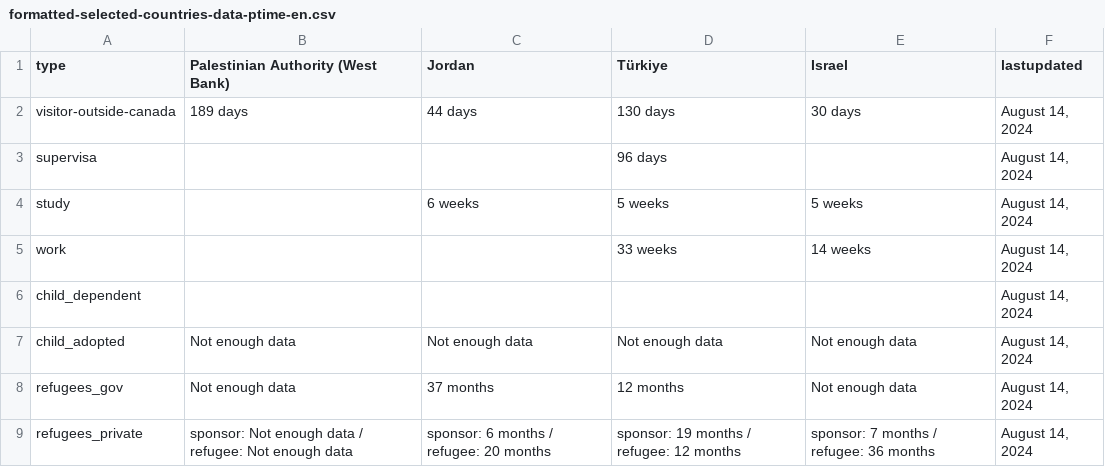
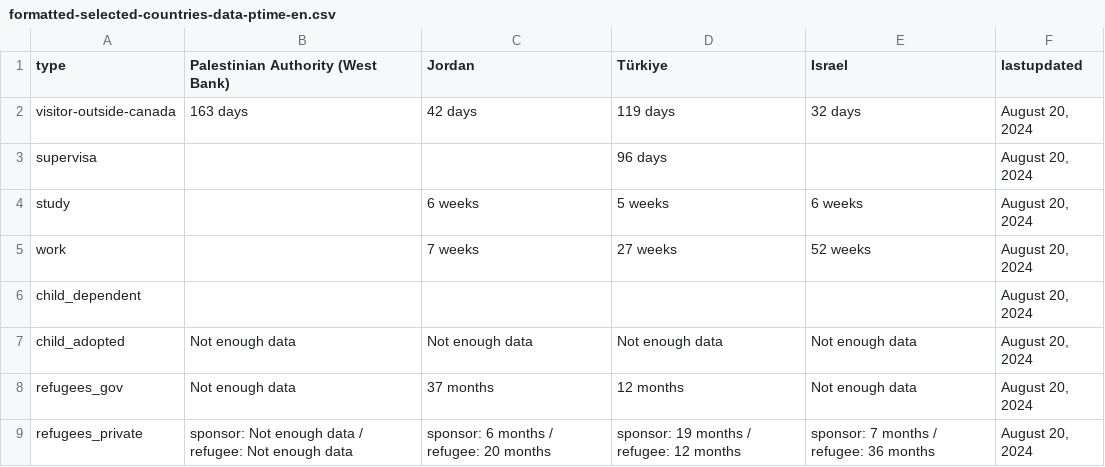
Before and after one commit to suhaibmujahid/cic-processing-times, a CSV file: formatted-selected-countries-data-ptime-en.csv, drawn as a sheet.

Commit message:
Flat: latest data (2024-08-22T00:24:51.610Z) {   "date": "2024-08-22T00:24:51.610Z",   "files": [     {       "name": "data-ptime-en.csv",       "deltaBytes": 1,       "source": "https://www.canada.ca/content/dam/ircc/documents/json/data-ptime-en.json"     },     {       "name": "data-ptime-en.json",       "deltaBytes": 1,       "source": "https://www.canada.ca/content/dam/ircc/documents/json/data-ptime-en.json"     },     {       "name": "formatted-data-ptime-en.csv",       "deltaBytes": 1,       "source": "https://www.canada.ca/content/dam/ircc/documents/json/data-ptime-en.json"     },     {       "name": "formatted-selected-countries-data-ptime-en.csv",       "deltaBytes": 7,       "source": "https://www.canada.ca/content/dam/ircc/documents/json/data-ptime-en.json"     },     {       "name": "data-ptime-non-country-en.csv",       "deltaBytes": 0,       "source": "https://www.canada.ca/content/dam/ircc/documents/json/data-ptime-non-country-en.json"     },     {       "name": "data-ptime-non-country-en.json",       "deltaBytes": -570,       "source": "https://www.canada.ca/content/dam/ircc/documents/json/data-ptime-non-country-en.json"     }   ] }

```diff
--- a/formatted-selected-countries-data-ptime-en.csv
+++ b/formatted-selected-countries-data-ptime-en.csv
@@ -1,9 +1,9 @@
 type,Palestinian Authority (West Bank),Jordan,Türkiye,Israel,lastupdated
-visitor-outside-canada,189 days,44 days,130 days,30 days,"August 14, 2024"
-supervisa,,,96 days,,"August 14, 2024"
-study,,6 weeks,5 weeks,5 weeks,"August 14, 2024"
-work,,,33 weeks,14 weeks,"August 14, 2024"
-child_dependent,,,,,"August 14, 2024"
-child_adopted,Not enough data,Not enough data,Not enough data,Not enough data,"August 14, 2024"
-refugees_gov,Not enough data,37 months,12 months,Not enough data,"August 14, 2024"
-refugees_private,sponsor: Not enough data / refugee: Not enough data,sponsor: 6 months / refugee: 20 months,sponsor: 19 months / refugee: 12 months,sponsor: 7 months / refugee: 36 months,"August 14, 2024"
+visitor-outside-canada,163 days,42 days,119 days,32 days,"August 20, 2024"
+supervisa,,,96 days,,"August 20, 2024"
+study,,6 weeks,5 weeks,6 weeks,"August 20, 2024"
+work,,7 weeks,27 weeks,52 weeks,"August 20, 2024"
+child_dependent,,,,,"August 20, 2024"
+child_adopted,Not enough data,Not enough data,Not enough data,Not enough data,"August 20, 2024"
+refugees_gov,Not enough data,37 months,12 months,Not enough data,"August 20, 2024"
+refugees_private,sponsor: Not enough data / refugee: Not enough data,sponsor: 6 months / refugee: 20 months,sponsor: 19 months / refugee: 12 months,sponsor: 7 months / refugee: 36 months,"August 20, 2024"
```
Also changed, not shown: data-ptime-en.csv, data-ptime-non-country-en.csv, 3 other files.
